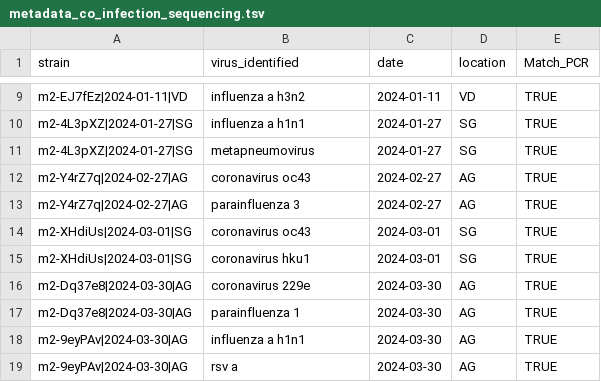
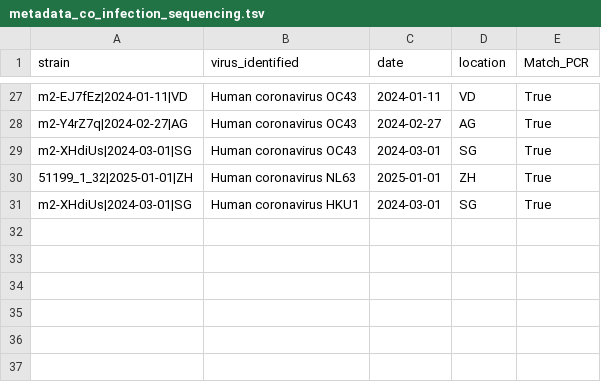
Before and after one commit to charlynebuerki/ReVSeq-dashboard, a TSV file: dashboard/static/data/metadata_co_infection_sequencing.tsv, drawn as a sheet; only a part is shown, gaps mark what is left out; removed rows and columns are numbered as before the commit, all else as after; the diff covers the shown part only; the diff names each change by its address in the sheet, - before the commit and + after, or states it on an @@ line.

Commit message:
Swiss data: fix seasonal coronavirus trees and OC43 depth, name depth traces by sample, regenerate co-infections (15)

```diff
--- a/dashboard/static/data/metadata_co_infection_sequencing.tsv
+++ b/dashboard/static/data/metadata_co_infection_sequencing.tsv
-B27 (virus_identified): influenza a h3n2
+B27 (virus_identified): Human coronavirus OC43
-E27 (Match_PCR): TRUE
+E27 (Match_PCR): True
-row 10: m2-4L3pXZ|2024-01-27|SG | influenza a h1n1 | 2024-01-27 | SG | TRUE
-row 11: m2-4L3pXZ|2024-01-27|SG | metapneumovirus | 2024-01-27 | SG | TRUE
-B28 (virus_identified): coronavirus oc43
+B28 (virus_identified): Human coronavirus OC43
-E28 (Match_PCR): TRUE
+E28 (Match_PCR): True
-row 13: m2-Y4rZ7q|2024-02-27|AG | parainfluenza 3 | 2024-02-27 | AG | TRUE
-B29 (virus_identified): coronavirus oc43
+B29 (virus_identified): Human coronavirus OC43
-E29 (Match_PCR): TRUE
+E29 (Match_PCR): True
+row 30: 51199_1_32|2025-01-01|ZH | Human coronavirus NL63 | 2025-01-01 | ZH | True
-B31 (virus_identified): coronavirus hku1
+B31 (virus_identified): Human coronavirus HKU1
-E31 (Match_PCR): TRUE
+E31 (Match_PCR): True
-row 16: m2-Dq37e8|2024-03-30|AG | coronavirus 229e | 2024-03-30 | AG | TRUE
-row 17: m2-Dq37e8|2024-03-30|AG | parainfluenza 1 | 2024-03-30 | AG | TRUE
-row 18: m2-9eyPAv|2024-03-30|AG | influenza a h1n1 | 2024-03-30 | AG | TRUE
-row 19: m2-9eyPAv|2024-03-30|AG | rsv a | 2024-03-30 | AG | TRUE
```
Also changed, not shown: 20 added rows, 2 removed rows and 10 edited cells elsewhere in this file, 41 other files.
